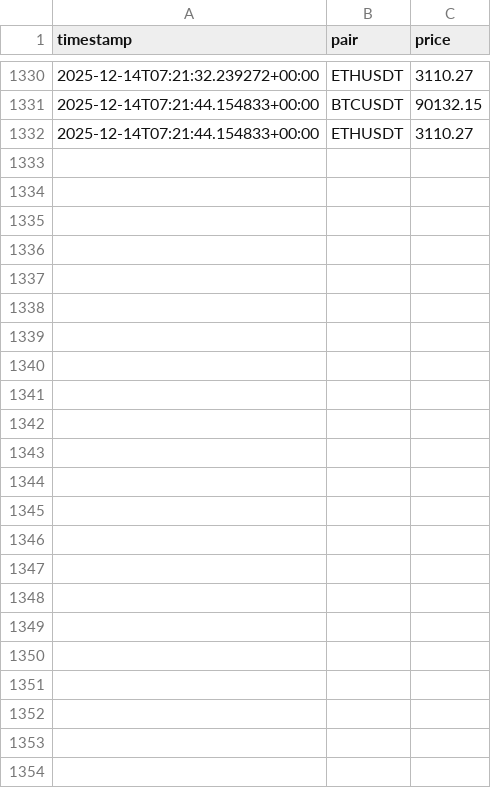
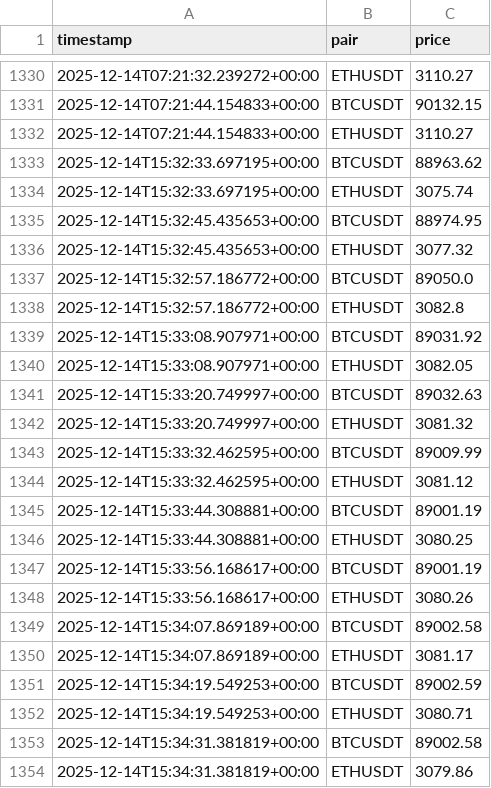
Before and after one commit to synthdesk/synthdesk-listener, a CSV file: runs/0.2.0/2025-12-14/prices.csv, drawn as a sheet; only a part is shown, gaps mark what is left out; the diff names each change by its address in the sheet, - before the commit and + after, or states it on an @@ line.

```diff
--- a/runs/0.2.0/2025-12-14/prices.csv
+++ b/runs/0.2.0/2025-12-14/prices.csv
+row 1333: 2025-12-14T15:32:33.697195+00:00 | BTCUSDT | 88963.62
+row 1334: 2025-12-14T15:32:33.697195+00:00 | ETHUSDT | 3075.74
+row 1335: 2025-12-14T15:32:45.435653+00:00 | BTCUSDT | 88974.95
+row 1336: 2025-12-14T15:32:45.435653+00:00 | ETHUSDT | 3077.32
+row 1337: 2025-12-14T15:32:57.186772+00:00 | BTCUSDT | 89050.0
+row 1338: 2025-12-14T15:32:57.186772+00:00 | ETHUSDT | 3082.8
+row 1339: 2025-12-14T15:33:08.907971+00:00 | BTCUSDT | 89031.92
+row 1340: 2025-12-14T15:33:08.907971+00:00 | ETHUSDT | 3082.05
+row 1341: 2025-12-14T15:33:20.749997+00:00 | BTCUSDT | 89032.63
+row 1342: 2025-12-14T15:33:20.749997+00:00 | ETHUSDT | 3081.32
+row 1343: 2025-12-14T15:33:32.462595+00:00 | BTCUSDT | 89009.99
+row 1344: 2025-12-14T15:33:32.462595+00:00 | ETHUSDT | 3081.12
+row 1345: 2025-12-14T15:33:44.308881+00:00 | BTCUSDT | 89001.19
+row 1346: 2025-12-14T15:33:44.308881+00:00 | ETHUSDT | 3080.25
+row 1347: 2025-12-14T15:33:56.168617+00:00 | BTCUSDT | 89001.19
+row 1348: 2025-12-14T15:33:56.168617+00:00 | ETHUSDT | 3080.26
+row 1349: 2025-12-14T15:34:07.869189+00:00 | BTCUSDT | 89002.58
+row 1350: 2025-12-14T15:34:07.869189+00:00 | ETHUSDT | 3081.17
+row 1351: 2025-12-14T15:34:19.549253+00:00 | BTCUSDT | 89002.59
+row 1352: 2025-12-14T15:34:19.549253+00:00 | ETHUSDT | 3080.71
+row 1353: 2025-12-14T15:34:31.381819+00:00 | BTCUSDT | 89002.58
+row 1354: 2025-12-14T15:34:31.381819+00:00 | ETHUSDT | 3079.86
```
Also changed, not shown: runs/0.2.0/2025-12-14/detector_trace.csv, runs/0.2.0/2025-12-14/tick_log.csv, 45 other files.
